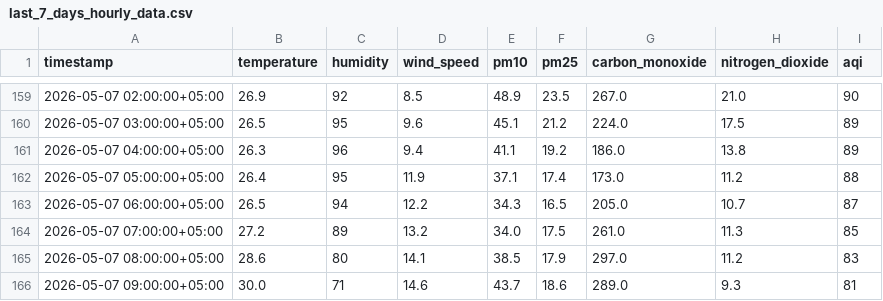
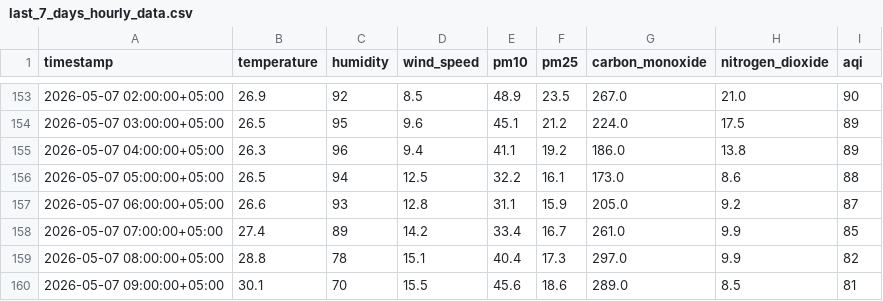
Before and after one commit to Qar-Raz/AQI-Predictor, a CSV file: data/last_7_days_hourly_data.csv, drawn as a sheet; only a part is shown, gaps mark what is left out; the diff covers the shown part only.

```diff
--- a/data/last_7_days_hourly_data.csv
+++ b/data/last_7_days_hourly_data.csv
@@ -161,6 +155,6 @@ timestamp,temperature,humidity,wind_speed,pm10,pm25,carbon_monoxide,nitrogen_dio
 2026-05-07 04:00:00+05:00,26.3,96,9.4,41.1,19.2,186.0,13.8,89
-2026-05-07 05:00:00+05:00,26.4,95,11.9,37.1,17.4,173.0,11.2,88
-2026-05-07 06:00:00+05:00,26.5,94,12.2,34.3,16.5,205.0,10.7,87
-2026-05-07 07:00:00+05:00,27.2,89,13.2,34.0,17.5,261.0,11.3,85
-2026-05-07 08:00:00+05:00,28.6,80,14.1,38.5,17.9,297.0,11.2,83
-2026-05-07 09:00:00+05:00,30.0,71,14.6,43.7,18.6,289.0,9.3,81
+2026-05-07 05:00:00+05:00,26.5,94,12.5,32.2,16.1,173.0,8.6,88
+2026-05-07 06:00:00+05:00,26.6,93,12.8,31.1,15.9,205.0,9.2,87
+2026-05-07 07:00:00+05:00,27.4,89,14.2,33.4,16.7,261.0,9.9,85
+2026-05-07 08:00:00+05:00,28.8,78,15.1,40.4,17.3,297.0,9.9,82
+2026-05-07 09:00:00+05:00,30.1,70,15.5,45.6,18.6,289.0,8.5,81
```
Also changed, not shown: 6 added rows, 6 removed rows and 19 edited cells elsewhere in this file, data/karachi_daily_data_5_years.csv, data/last_7_days_daily_data.csv.
